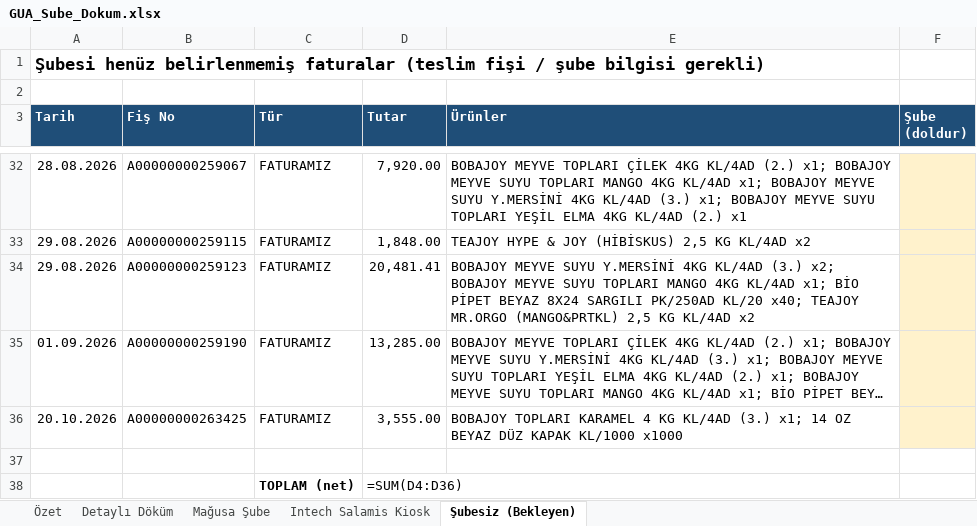
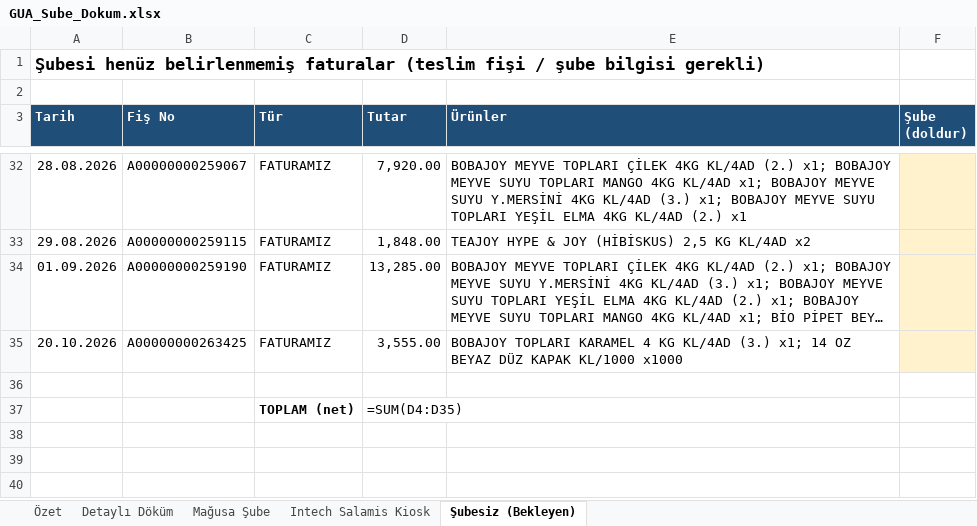
Before and after one commit to esin1194/biletsebo, an Excel workbook: GUA_Sube_Dokum.xlsx, sheet Şubesiz (Bekleyen), drawn as a sheet; only a part is shown, gaps mark what is left out; long unchanged cells end in …; values as stored, in another font and other column widths than the file's, no borders; formulas without a stored value are shown as written; removed rows and columns are numbered as before the commit, all else as after; the diff names each change by its address in the sheet, - before the commit and + after, or states it on an @@ line.

```diff
--- a/GUA_Sube_Dokum.xlsx (sheet Şubesiz (Bekleyen))
+++ b/GUA_Sube_Dokum.xlsx (sheet Şubesiz (Bekleyen))
-row 34: 29.08.2026 | A00000000259123 | FATURAMIZ | 20,481.41 | BOBAJOY MEYVE SUYU Y.MERSİNİ 4KG KL/4AD (3.) x2; BOBAJOY MEYVE SUYU TOPLARI MANGO 4KG KL/4AD x1; BİO PİPET BEYAZ 8X24 SARGILI PK/250AD KL/20 x40; TEAJOY MR.ORGO (MANGO&PRTKL) 2,5 KG KL/4AD x2
-D37 (Tutar): =SUM(D4:D36)
+D37 (Tutar): =SUM(D4:D35)
```
Also changed, not shown: sheet Mağusa Şube, sheet Özet, sheet Detaylı Döküm.
